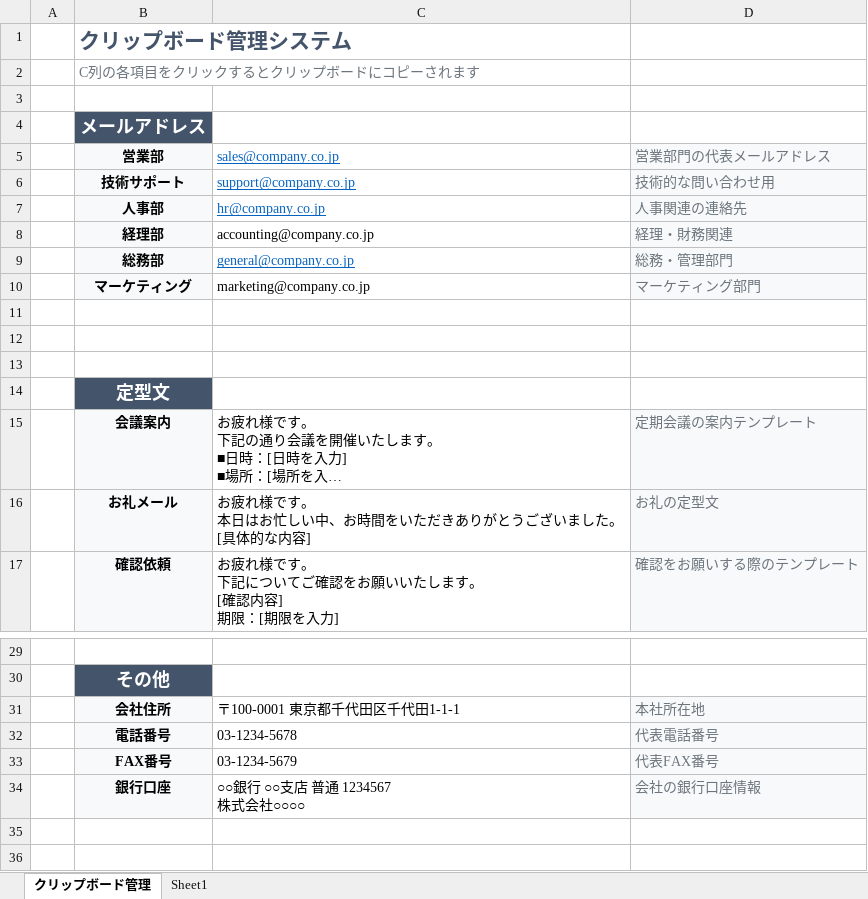
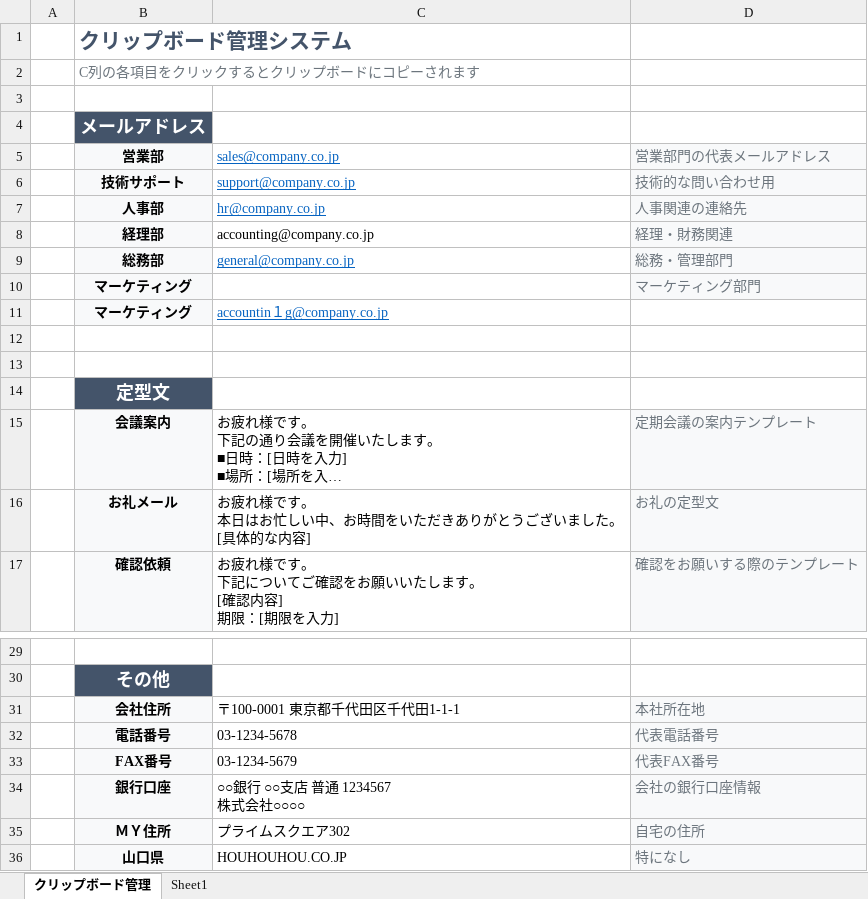
Before and after one commit to Ibar-Aki/vba-files, an Excel workbook: Quick Text Access.xlsm, sheet クリップボード管理, drawn as a sheet; only a part is shown, gaps mark what is left out; long unchanged cells end in …; values as stored, in another font and other column widths than the file's, no borders; the diff names each change by its address in the sheet, - before the commit and + after, or states it on an @@ line.

```diff
--- a/Quick Text Access.xlsm (sheet クリップボード管理)
+++ b/Quick Text Access.xlsm (sheet クリップボード管理)
-C10: marketing@company.co.jp
+C10: (empty)
-row 11: (empty)
+row 11:  | マーケティング | accountin１g@company.co.jp
-B11 fill: none
+B11 fill: #F8F9FA
+row 35:  | ＭＹ住所 | プライムスクエア302 | 自宅の住所
+row 36:  | 山口県 | HOUHOUHOU.CO.JP | 特になし
```
Also changed, not shown: 4 other files.
